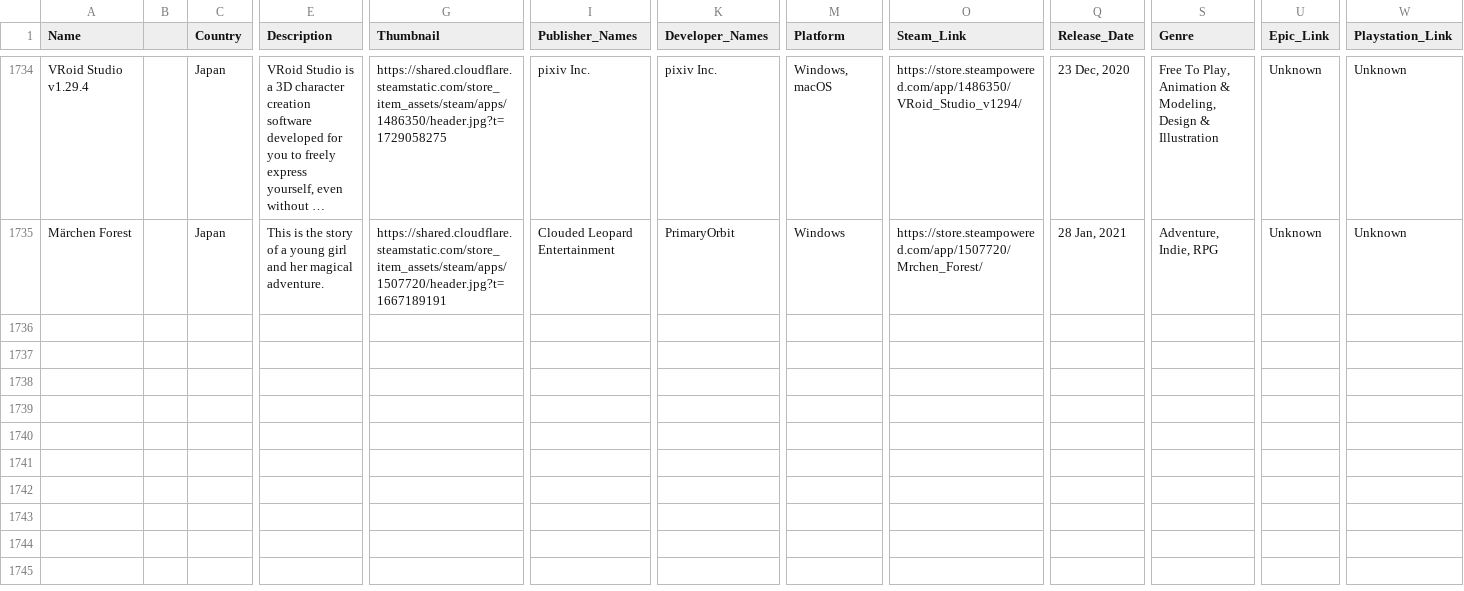
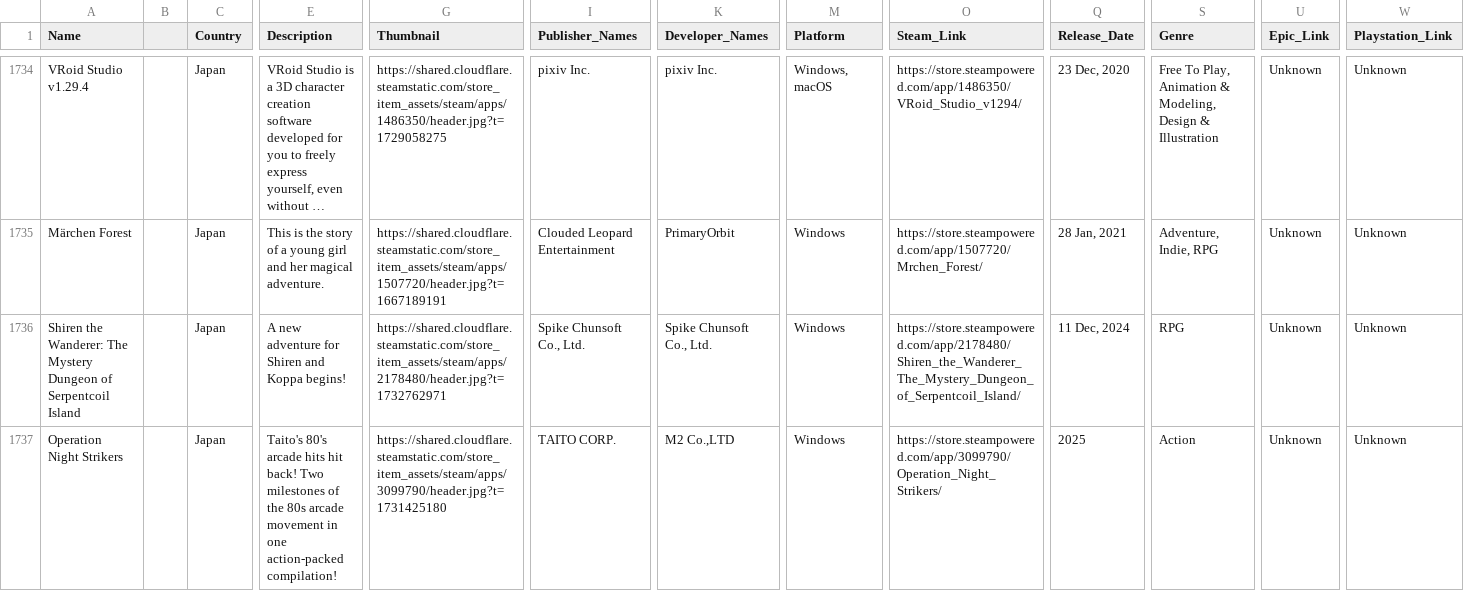
Before and after one commit to jdiaz97/wherearethe.games, a CSV file: export/Japan.csv, drawn as a sheet; only a part is shown, gaps mark what is left out; long unchanged cells end in …; rows hold the shown columns only; the diff covers the shown part only; the diff names each change by its address in the sheet, - before the commit and + after, or states it on an @@ line.

Commit message:
data

```diff
--- a/export/Japan.csv
+++ b/export/Japan.csv
+row 1736: Shiren the Wanderer: The Mystery Dungeon of Serpentcoil Island |  | Japan | A new adventure for Shiren and Koppa begins! | https://shared.cloudflare.steamstatic.com/store_item_assets/steam/apps/2178480/header.jpg?t=1732762971 | Spike Chunsoft Co., Ltd. | Spike Chunsoft Co., Ltd. | Windows | https://store.steampowered.com/app/2178480/Shiren_the_Wanderer_The_Mystery_Dungeon_of_Serpentcoil_Island/ | 11 Dec, 2024 | RPG | Unknown | Unknown
+row 1737: Operation Night Strikers |  | Japan | Taito's 80's arcade hits hit back! Two milestones of the 80s arcade movement in one action-packed compilation! | https://shared.cloudflare.steamstatic.com/store_item_assets/steam/apps/3099790/header.jpg?t=1731425180 | TAITO CORP. | M2 Co.,LTD | Windows | https://store.steampowered.com/app/3099790/Operation_Night_Strikers/ | 2025 | Action | Unknown | Unknown
```
Also changed, not shown: 5 added rows elsewhere in this file, export/Argentina.csv, export/Brazil.csv, 10 other files.
